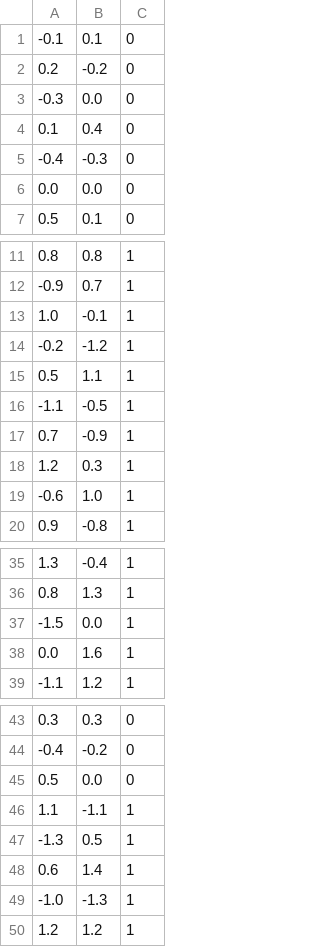
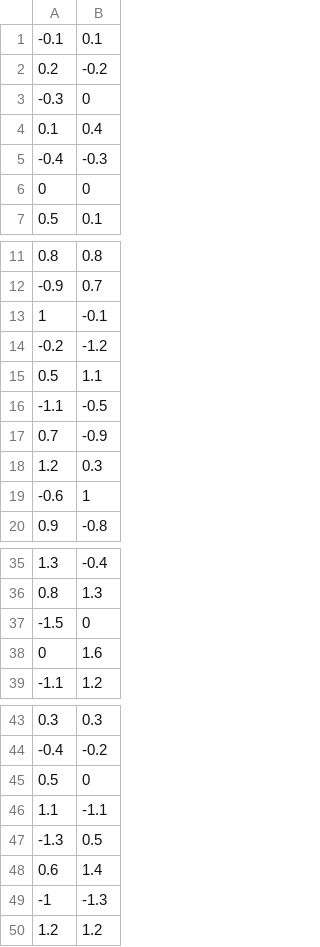
Before and after one commit to zenpulcit06-arch/AI-from-scratch, a CSV file: circle.csv, drawn as a sheet; only a part is shown, gaps mark what is left out; removed rows and columns are numbered as before the commit, all else as after; the diff covers the shown part only; the diff names each change by its address in the sheet, - before the commit and + after, or states it on an @@ line.

```diff
--- a/circle.csv
+++ b/circle.csv
-column C, rows 1-5: all 0; row 7: 0; rows 11-20: all 1; rows 35-39: all 1; rows 43-50: 0 | 0 | 0 | 1 | 1 | 1 | 1 | 1
-B3: 0.0
+B3: 0
-row 6: 0.0 | 0.0 | 0
+row 6: 0 | 0
-A13: 1.0
+A13: 1
-B19: 1.0
+B19: 1
-B37: 0.0
+B37: 0
-A38: 0.0
+A38: 0
-B45: 0.0
+B45: 0
-A49: -1.0
+A49: -1
```
Also changed, not shown: 1 edited cell elsewhere in this file, 4 other files.
